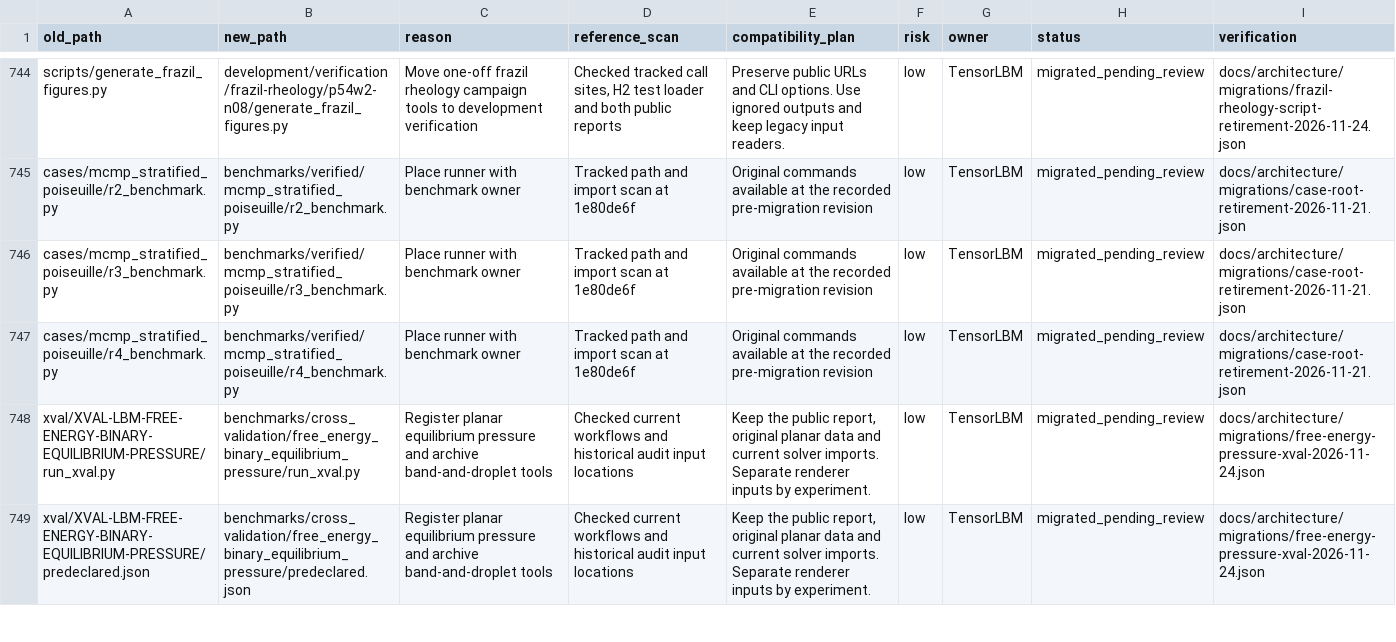
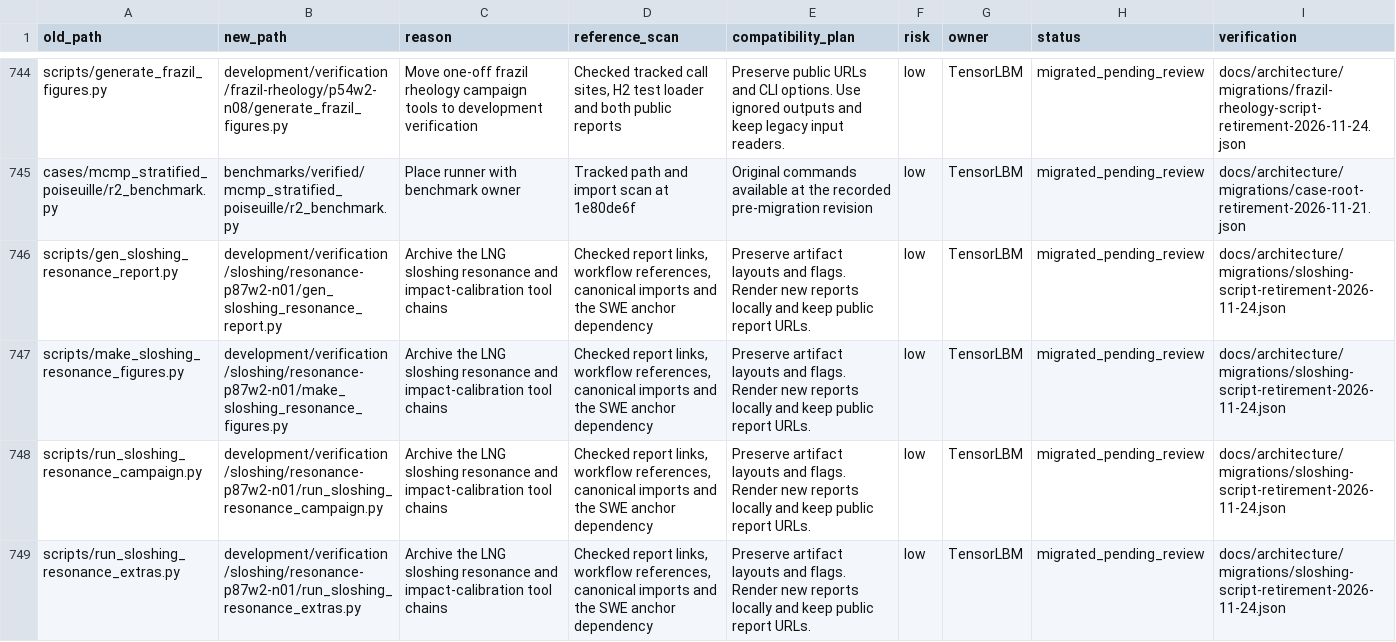
Before and after one commit to cxs503/TensorLBM, a CSV file: docs/architecture/migration_manifest.csv, drawn as a sheet; only a part is shown, gaps mark what is left out; the shorter side is filled out with more unchanged rows; the diff covers the shown part only; the diff names each change by its address in the sheet, - before the commit and + after, or states it on an @@ line.

Commit message:
Archive sloshing resonance and impact-calibration toolchains

```diff
--- a/docs/architecture/migration_manifest.csv
+++ b/docs/architecture/migration_manifest.csv
+row 746: scripts/gen_sloshing_resonance_report.py | development/verification/sloshing/resonance-p87w2-n01/gen_sloshing_resonance_report.py | Archive the LNG sloshing resonance and impact-calibration tool chains | Checked report links, workflow references, canonical imports and the SWE anchor dependency | Preserve artifact layouts and flags. Render new reports locally and keep public report URLs. | low | TensorLBM | migrated_pending_review | docs/architecture/migrations/sloshing-script-retirement-2026-11-24.json
+row 747: scripts/make_sloshing_resonance_figures.py | development/verification/sloshing/resonance-p87w2-n01/make_sloshing_resonance_figures.py | Archive the LNG sloshing resonance and impact-calibration tool chains | Checked report links, workflow references, canonical imports and the SWE anchor dependency | Preserve artifact layouts and flags. Render new reports locally and keep public report URLs. | low | TensorLBM | migrated_pending_review | docs/architecture/migrations/sloshing-script-retirement-2026-11-24.json
+row 748: scripts/run_sloshing_resonance_campaign.py | development/verification/sloshing/resonance-p87w2-n01/run_sloshing_resonance_campaign.py | Archive the LNG sloshing resonance and impact-calibration tool chains | Checked report links, workflow references, canonical imports and the SWE anchor dependency | Preserve artifact layouts and flags. Render new reports locally and keep public report URLs. | low | TensorLBM | migrated_pending_review | docs/architecture/migrations/sloshing-script-retirement-2026-11-24.json
+row 749: scripts/run_sloshing_resonance_extras.py | development/verification/sloshing/resonance-p87w2-n01/run_sloshing_resonance_extras.py | Archive the LNG sloshing resonance and impact-calibration tool chains | Checked report links, workflow references, canonical imports and the SWE anchor dependency | Preserve artifact layouts and flags. Render new reports locally and keep public report URLs. | low | TensorLBM | migrated_pending_review | docs/architecture/migrations/sloshing-script-retirement-2026-11-24.json
```
Also changed, not shown: 4 added rows elsewhere in this file, 14 other files.
